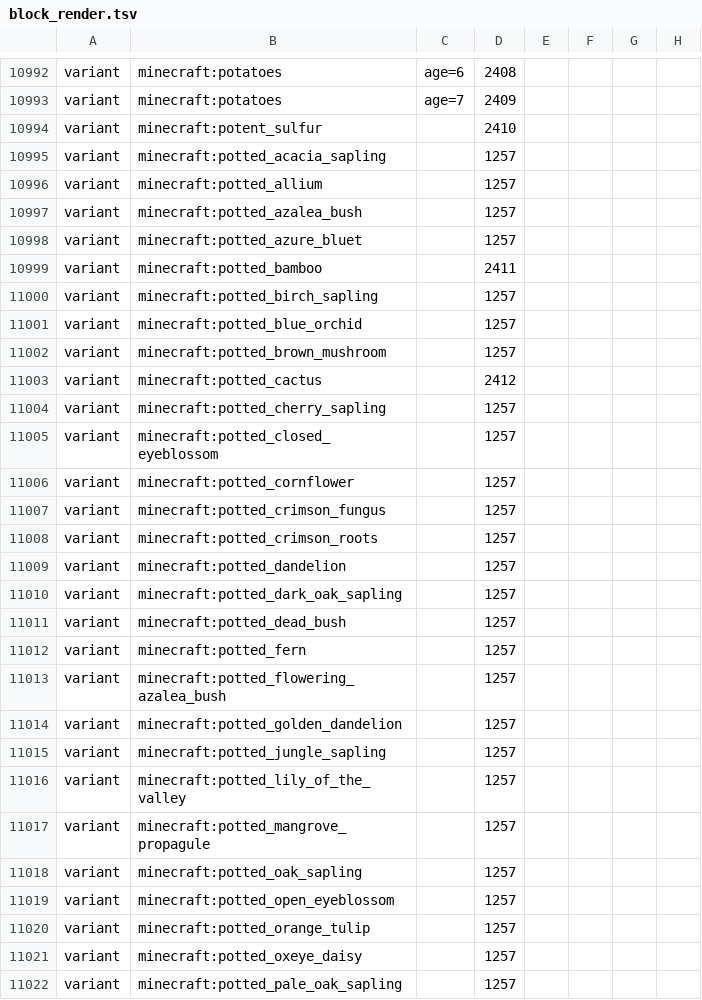
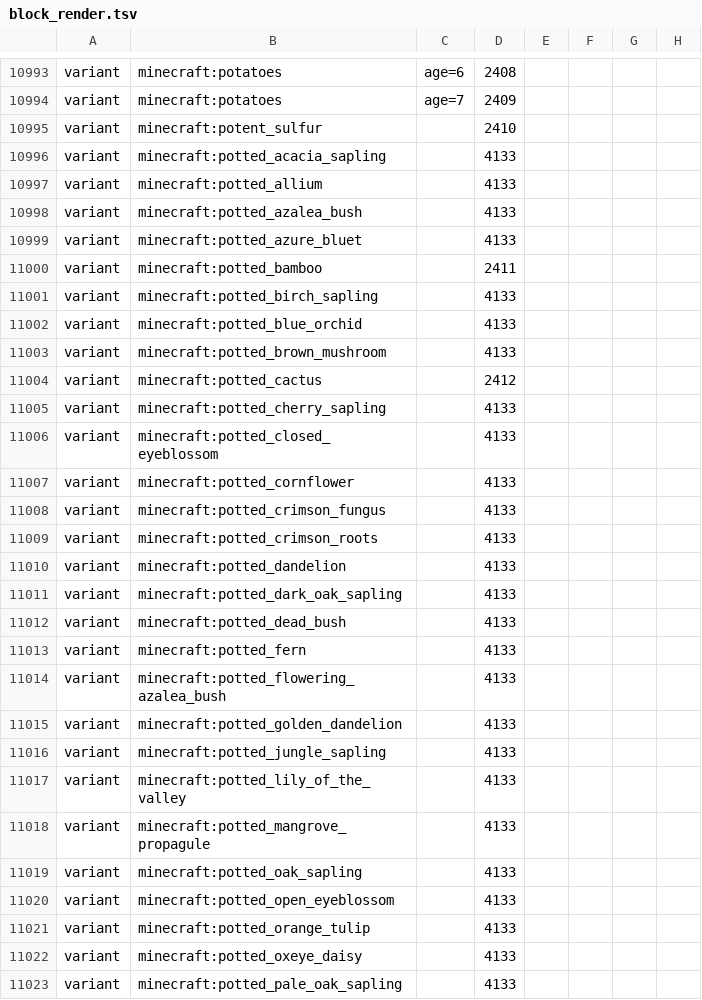
Before and after one commit to NyuDev/GeyserDisplayEntity-minequack, a TSV file: src/main/resources/block_render.tsv, drawn as a sheet; only a part is shown, gaps mark what is left out; addresses are those after the commit; the diff covers the shown part only; the diff names each change by its address in the sheet, - before the commit and + after, or states it on an @@ line.

Commit message:
Distance d'affichage sur Bedrock, textes remplacables, pots de fleurs (minequack.7 et minequack.8)
- un block ou item display n'est plus envoye a un joueur Bedrock au-dela de
  view_range x 64 blocs ni de displays.max-distance (48) ; decide par groupe
  (un manege se cache ou revient d'un bloc), marge plus large pour ce qui bouge ;
- nom personnalise d'un text display : bedrock:hide le cache sur Bedrock,
  bedrock:<texte> le remplace ;
- pots de fleurs dessines par leur boite exterieure (tools/pot_shape.py).

```diff
--- a/src/main/resources/block_render.tsv
+++ b/src/main/resources/block_render.tsv
-D10996:D10999: 1257
+D10996:D10999: 4133
-D11001:D11003: 1257
+D11001:D11003: 4133
-D11005:D11023: 1257
+D11005:D11023: 4133
```
Also changed, not shown: 1 added row and 12 edited cells elsewhere in this file, 9 other files.
